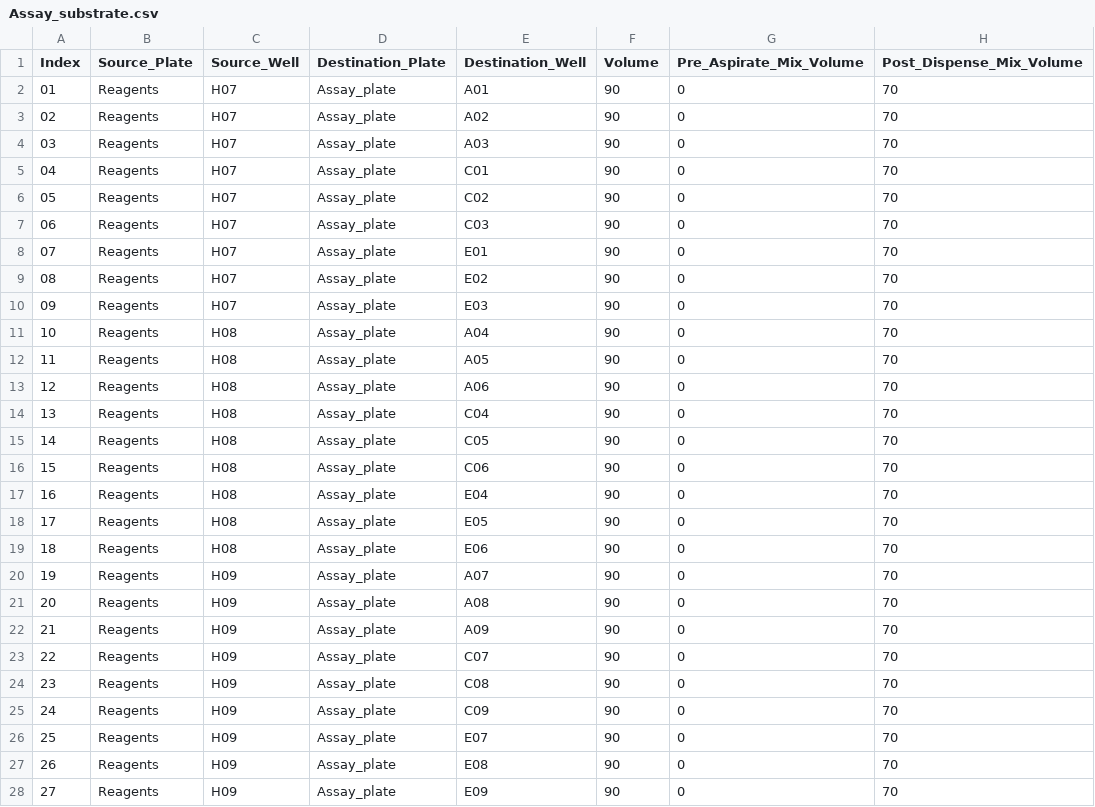
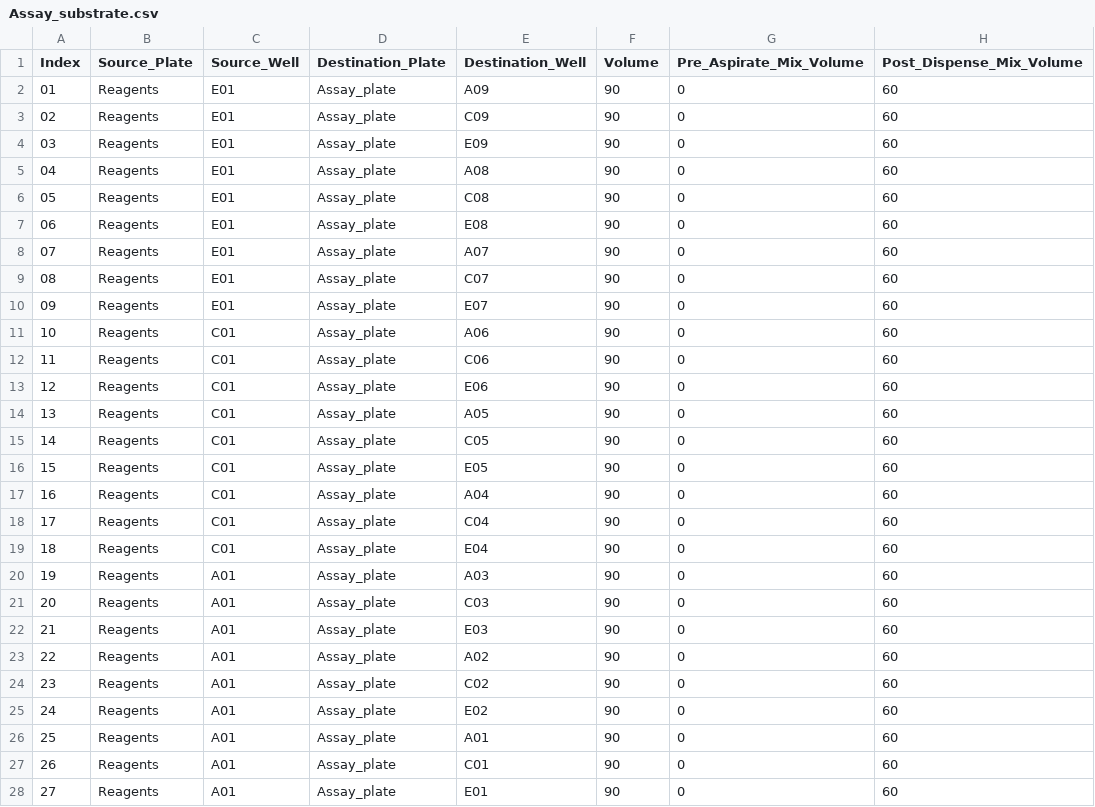
Before and after one commit to cobanbrooks/AutoLab, a CSV file: worklists/Assay_substrate.csv, drawn as a sheet.

```diff
--- a/worklists/Assay_substrate.csv
+++ b/worklists/Assay_substrate.csv
@@ -1,28 +1,28 @@
 Index,Source_Plate,Source_Well,Destination_Plate,Destination_Well,Volume,Pre_Aspirate_Mix_Volume,Post_Dispense_Mix_Volume
-01,Reagents,H07,Assay_plate,A01,90,0,70
-02,Reagents,H07,Assay_plate,A02,90,0,70
-03,Reagents,H07,Assay_plate,A03,90,0,70
-04,Reagents,H07,Assay_plate,C01,90,0,70
-05,Reagents,H07,Assay_plate,C02,90,0,70
-06,Reagents,H07,Assay_plate,C03,90,0,70
-07,Reagents,H07,Assay_plate,E01,90,0,70
-08,Reagents,H07,Assay_plate,E02,90,0,70
-09,Reagents,H07,Assay_plate,E03,90,0,70
-10,Reagents,H08,Assay_plate,A04,90,0,70
-11,Reagents,H08,Assay_plate,A05,90,0,70
-12,Reagents,H08,Assay_plate,A06,90,0,70
-13,Reagents,H08,Assay_plate,C04,90,0,70
-14,Reagents,H08,Assay_plate,C05,90,0,70
-15,Reagents,H08,Assay_plate,C06,90,0,70
-16,Reagents,H08,Assay_plate,E04,90,0,70
-17,Reagents,H08,Assay_plate,E05,90,0,70
-18,Reagents,H08,Assay_plate,E06,90,0,70
-19,Reagents,H09,Assay_plate,A07,90,0,70
-20,Reagents,H09,Assay_plate,A08,90,0,70
-21,Reagents,H09,Assay_plate,A09,90,0,70
-22,Reagents,H09,Assay_plate,C07,90,0,70
-23,Reagents,H09,Assay_plate,C08,90,0,70
-24,Reagents,H09,Assay_plate,C09,90,0,70
-25,Reagents,H09,Assay_plate,E07,90,0,70
-26,Reagents,H09,Assay_plate,E08,90,0,70
-27,Reagents,H09,Assay_plate,E09,90,0,70
+01,Reagents,E01,Assay_plate,A09,90,0,60
+02,Reagents,E01,Assay_plate,C09,90,0,60
+03,Reagents,E01,Assay_plate,E09,90,0,60
+04,Reagents,E01,Assay_plate,A08,90,0,60
+05,Reagents,E01,Assay_plate,C08,90,0,60
+06,Reagents,E01,Assay_plate,E08,90,0,60
+07,Reagents,E01,Assay_plate,A07,90,0,60
+08,Reagents,E01,Assay_plate,C07,90,0,60
+09,Reagents,E01,Assay_plate,E07,90,0,60
+10,Reagents,C01,Assay_plate,A06,90,0,60
+11,Reagents,C01,Assay_plate,C06,90,0,60
+12,Reagents,C01,Assay_plate,E06,90,0,60
+13,Reagents,C01,Assay_plate,A05,90,0,60
+14,Reagents,C01,Assay_plate,C05,90,0,60
+15,Reagents,C01,Assay_plate,E05,90,0,60
+16,Reagents,C01,Assay_plate,A04,90,0,60
+17,Reagents,C01,Assay_plate,C04,90,0,60
+18,Reagents,C01,Assay_plate,E04,90,0,60
+19,Reagents,A01,Assay_plate,A03,90,0,60
+20,Reagents,A01,Assay_plate,C03,90,0,60
+21,Reagents,A01,Assay_plate,E03,90,0,60
+22,Reagents,A01,Assay_plate,A02,90,0,60
+23,Reagents,A01,Assay_plate,C02,90,0,60
+24,Reagents,A01,Assay_plate,E02,90,0,60
+25,Reagents,A01,Assay_plate,A01,90,0,60
+26,Reagents,A01,Assay_plate,C01,90,0,60
+27,Reagents,A01,Assay_plate,E01,90,0,60
```
Also changed, not shown: worklists/PrimerTransfer_Wklist.csv, worklists/TXTL_Wklist.csv, 2 other files.
